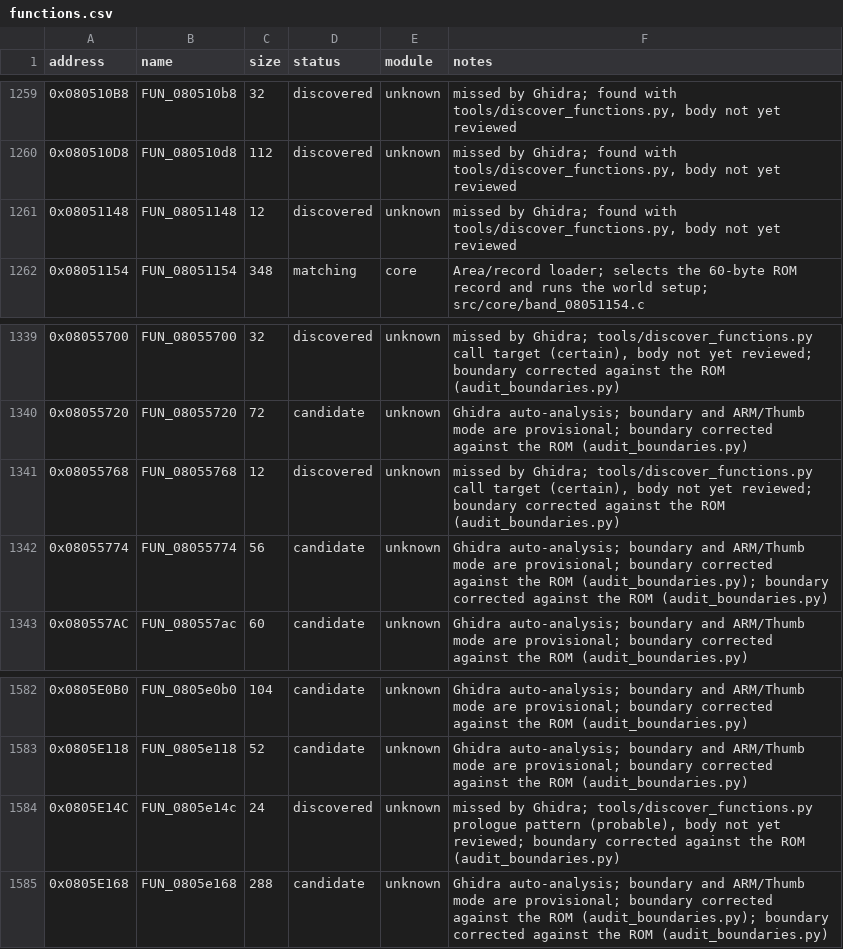
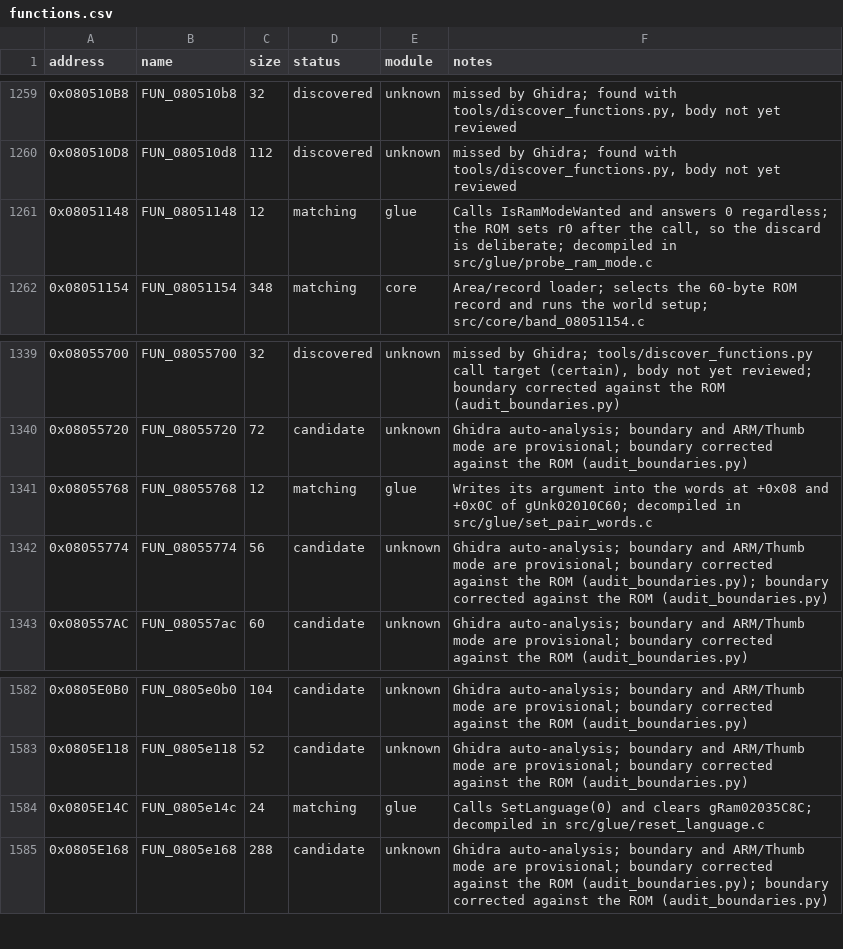
Before and after one commit to ahm3texe/gta-advance, a CSV file: data/functions.csv, drawn as a sheet; only a part is shown, gaps mark what is left out; the diff covers the shown part only.

```diff
--- a/data/functions.csv
+++ b/data/functions.csv
@@ -1260,3 +1260,3 @@ address,name,size,status,module,notes
 0x080510D8,FUN_080510d8,112,discovered,unknown,"missed by Ghidra; found with tools/discover_functions.py, body not yet reviewed"
-0x08051148,FUN_08051148,12,discovered,unknown,"missed by Ghidra; found with tools/discover_functions.py, body not yet reviewed"
+0x08051148,FUN_08051148,12,matching,glue,"Calls IsRamModeWanted and answers 0 regardless; the ROM sets r0 after the call, so the discard is deliberate; decompiled in src/glue/probe_ram_mode.c"
 0x08051154,FUN_08051154,348,matching,core,Area/record loader; selects the 60-byte ROM record and runs the world setup; src/core/band_08051154.c
@@ -1340,3 +1340,3 @@ address,name,size,status,module,notes
 0x08055720,FUN_08055720,72,candidate,unknown,Ghidra auto-analysis; boundary and ARM/Thumb mode are provisional; boundary corrected against the ROM (audit_boundaries.py)
-0x08055768,FUN_08055768,12,discovered,unknown,"missed by Ghidra; tools/discover_functions.py call target (certain), body not yet reviewed; boundary corrected against the ROM (audit_boundaries.py)"
+0x08055768,FUN_08055768,12,matching,glue,Writes its argument into the words at +0x08 and +0x0C of gUnk02010C60; decompiled in src/glue/set_pair_words.c
 0x08055774,FUN_08055774,56,candidate,unknown,Ghidra auto-analysis; boundary and ARM/Thumb mode are provisional; boundary corrected against the ROM (audit_boundaries.py); boundary corrected against the ROM (audit_boundaries.py)
@@ -1583,3 +1583,3 @@ address,name,size,status,module,notes
 0x0805E118,FUN_0805e118,52,candidate,unknown,Ghidra auto-analysis; boundary and ARM/Thumb mode are provisional; boundary corrected against the ROM (audit_boundaries.py)
-0x0805E14C,FUN_0805e14c,24,discovered,unknown,"missed by Ghidra; tools/discover_functions.py prologue pattern (probable), body not yet reviewed; boundary corrected against the ROM (audit_boundaries.py)"
+0x0805E14C,FUN_0805e14c,24,matching,glue,Calls SetLanguage(0) and clears gRam02035C8C; decompiled in src/glue/reset_language.c
 0x0805E168,FUN_0805e168,288,candidate,unknown,Ghidra auto-analysis; boundary and ARM/Thumb mode are provisional; boundary corrected against the ROM (audit_boundaries.py); boundary corrected against the ROM (audit_boundaries.py)
```
Also changed, not shown: 18 edited cells elsewhere in this file, data/c_sources.csv, data/matching_regions.csv, 11 other files.
